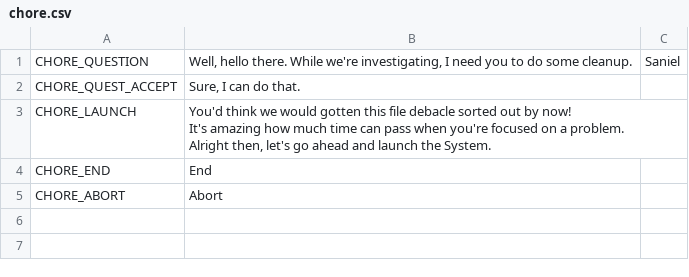
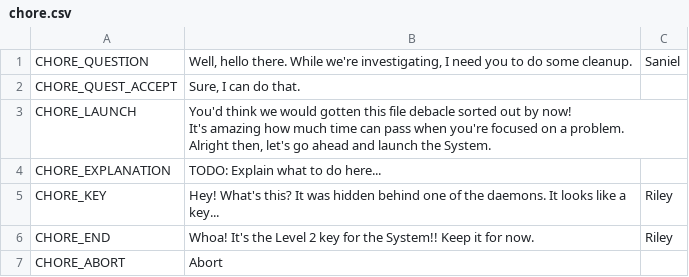
Before and after one commit to endlessm/clubhouse, a CSV file: data/quests_strings/chore.csv, drawn as a sheet.

Commit message:
quests: Chore gives System Level 2 key
https://phabricator.endlessm.com/T25560

```diff
--- a/data/quests_strings/chore.csv
+++ b/data/quests_strings/chore.csv
@@ -7,3 +7,5 @@ It's amazing how much time can pass when you're focused on a problem.
 Alright then, let's go ahead and launch the System.",,,,
-CHORE_END,End,,,,
+CHORE_EXPLANATION,TODO: Explain what to do here...,,,,
+CHORE_KEY,Hey! What's this? It was hidden behind one of the daemons. It looks like a key...,Riley,,,
+CHORE_END,Whoa! It's the Level 2 key for the System!! Keep it for now.,Riley,,,
 CHORE_ABORT,Abort,,,,
```
Also changed, not shown: data/quests_items.csv, 1 other file.
